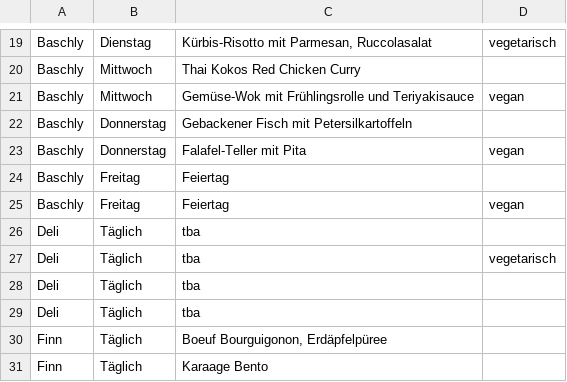
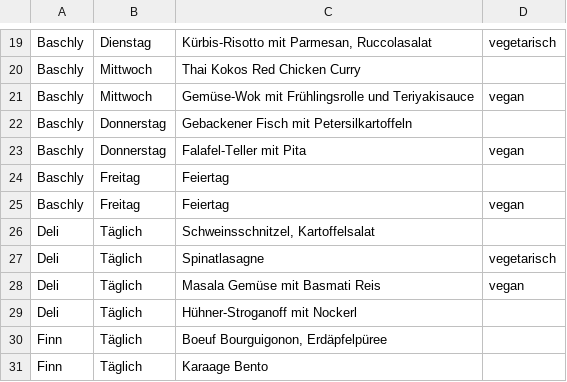
Before and after one commit to ClaraHimmelbauer/mittagsmenue_wu, a CSV file: data/menues.csv, drawn as a sheet; only a part is shown, gaps mark what is left out.

Commit message:
deli noch updaten

```diff
--- a/data/menues.csv
+++ b/data/menues.csv
@@ -25,6 +25,6 @@ Baschly;Freitag;Feiertag;
 Baschly;Freitag;Feiertag;vegan
-Deli;Täglich;tba;
-Deli;Täglich;tba;vegetarisch
-Deli;Täglich;tba;
-Deli;Täglich;tba;
+Deli;Täglich;Schweinsschnitzel, Kartoffelsalat;
+Deli;Täglich;Spinatlasagne;vegetarisch
+Deli;Täglich;Masala Gemüse mit Basmati Reis;vegan
+Deli;Täglich;Hühner-Stroganoff mit Nockerl;
 Finn;Täglich;Boeuf Bourguigonon, Erdäpfelpüree;
```
